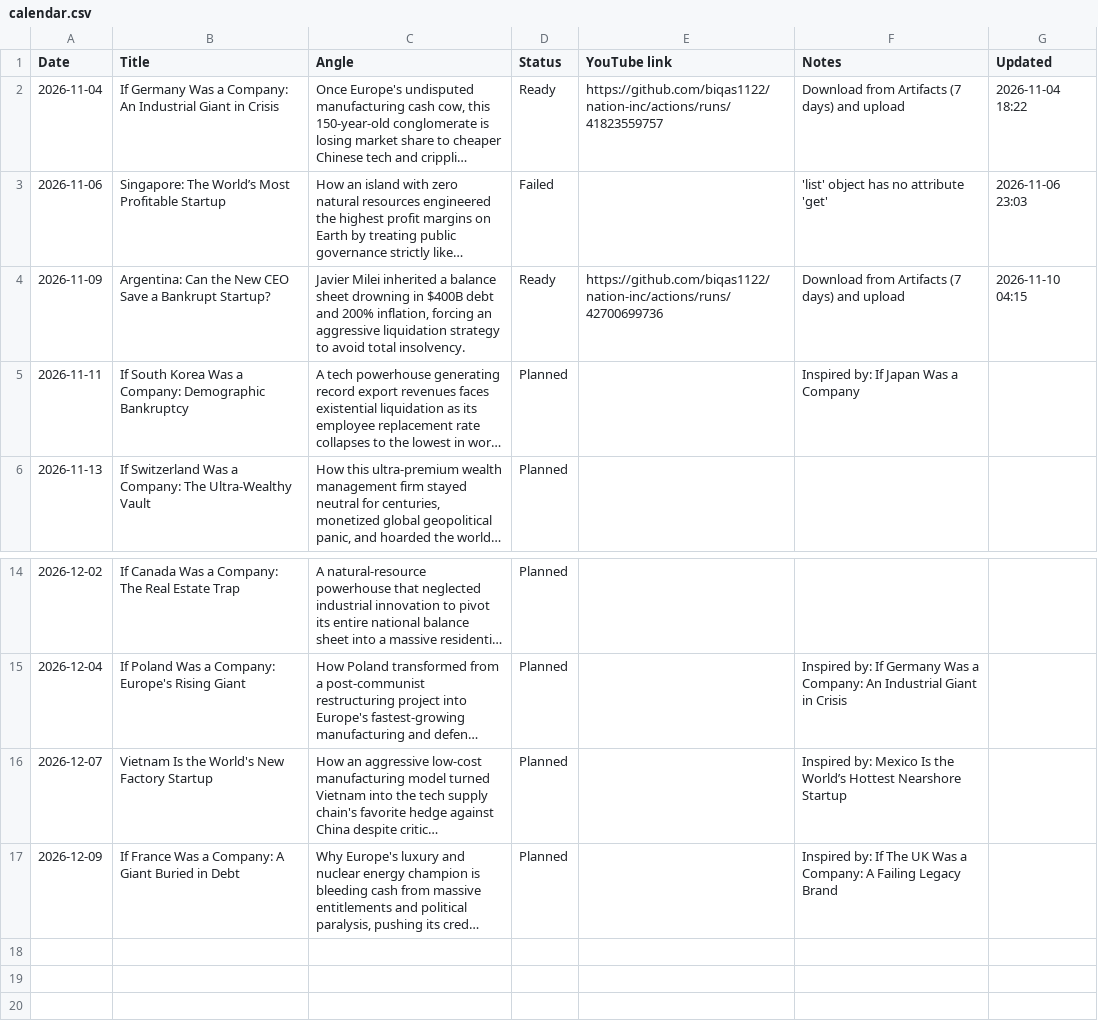
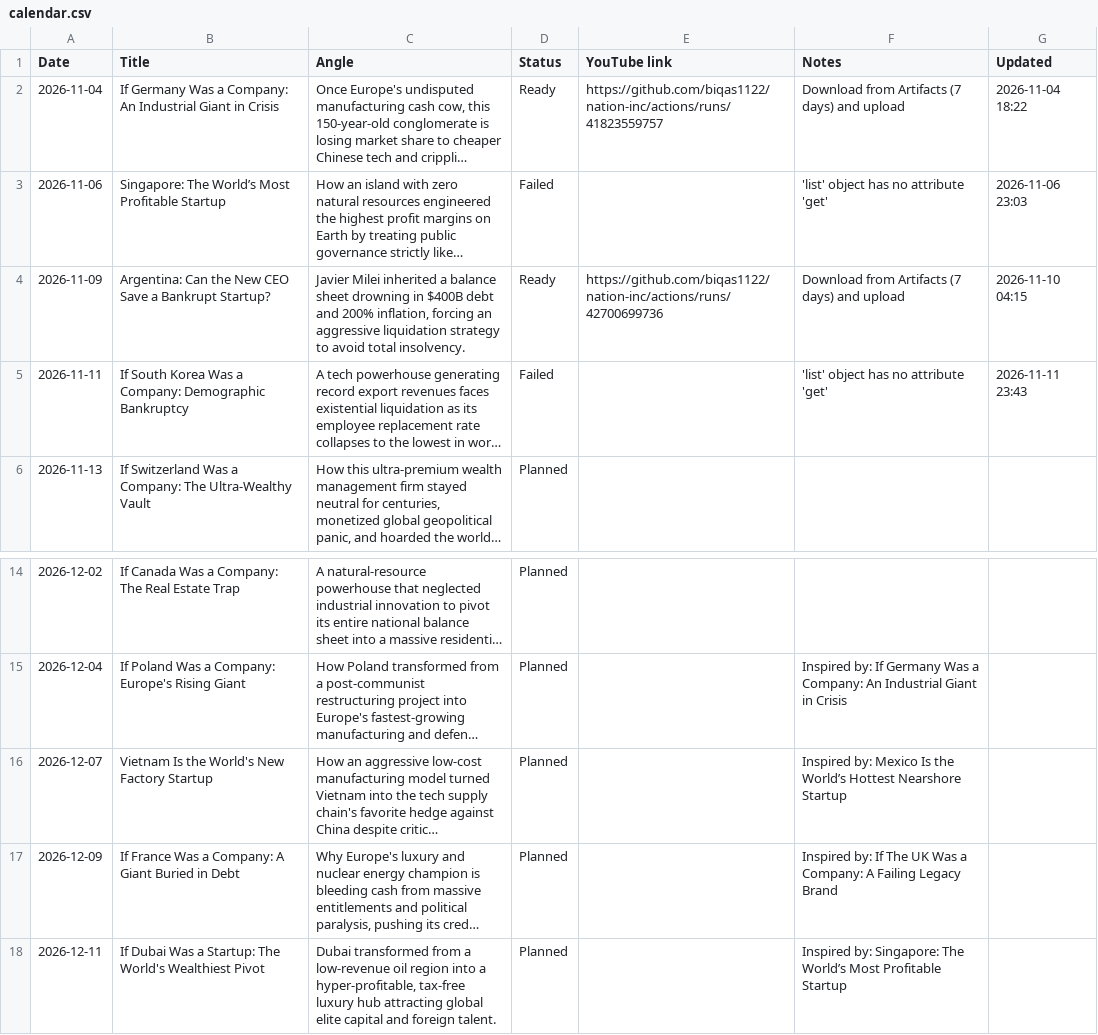
Before and after one commit to biqas1122/nation-inc, a CSV file: state/calendar.csv, drawn as a sheet; only a part is shown, gaps mark what is left out; long unchanged cells end in …; the diff names each change by its address in the sheet, - before the commit and + after, or states it on an @@ line.

```diff
--- a/state/calendar.csv
+++ b/state/calendar.csv
-D5 (Status): Planned
+D5 (Status): Failed
-F5 (Notes): Inspired by: If Japan Was a Company
+F5 (Notes): 'list' object has no attribute 'get'
-G5 (Updated): (empty)
+G5 (Updated): 2026-11-11 23:43
+row 18: 2026-12-11 | If Dubai Was a Startup: The World's Wealthiest Pivot | Dubai transformed from a low-revenue oil region into a hyper-profitable, tax-free luxury hub attracting global elite capital and foreign talent. | Planned |  | Inspired by: Singapore: The World’s Most Profitable Startup
```
